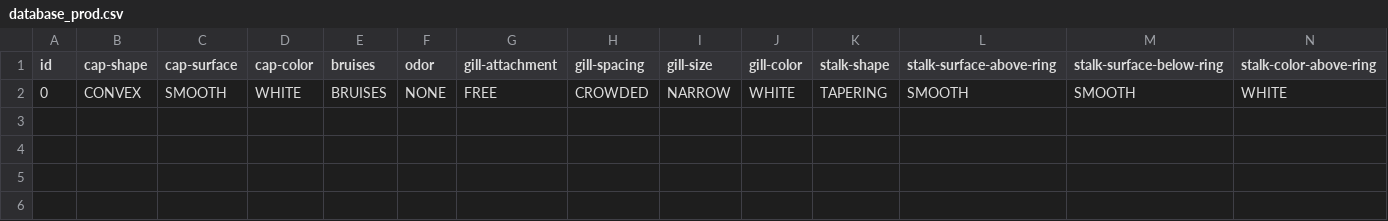
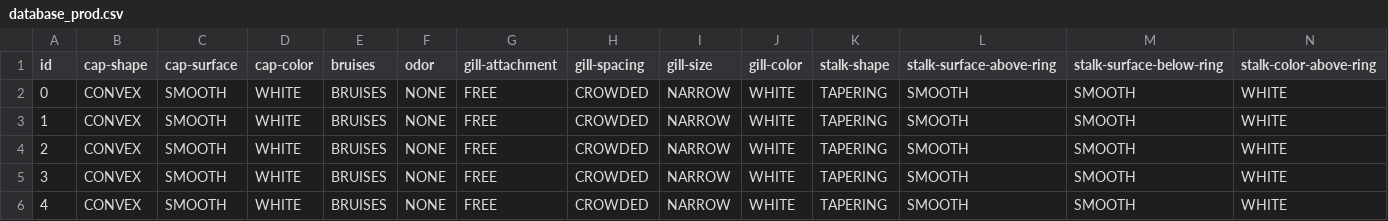
Before and after one commit to DePlaced/bedste-gruppe-ml, a CSV file: data/prod_data/database_prod.csv, drawn as a sheet; only a part is shown; rows hold the shown columns only; the diff names each change by its address in the sheet, - before the commit and + after, or states it on an @@ line.

```diff
--- a/data/prod_data/database_prod.csv
+++ b/data/prod_data/database_prod.csv
+row 3: 1 | CONVEX | SMOOTH | WHITE | BRUISES | NONE | FREE | CROWDED | NARROW | WHITE | TAPERING | SMOOTH | SMOOTH | WHITE
+row 4: 2 | CONVEX | SMOOTH | WHITE | BRUISES | NONE | FREE | CROWDED | NARROW | WHITE | TAPERING | SMOOTH | SMOOTH | WHITE
+row 5: 3 | CONVEX | SMOOTH | WHITE | BRUISES | NONE | FREE | CROWDED | NARROW | WHITE | TAPERING | SMOOTH | SMOOTH | WHITE
+row 6: 4 | CONVEX | SMOOTH | WHITE | BRUISES | NONE | FREE | CROWDED | NARROW | WHITE | TAPERING | SMOOTH | SMOOTH | WHITE
```
Also changed, not shown: 8 other files.
